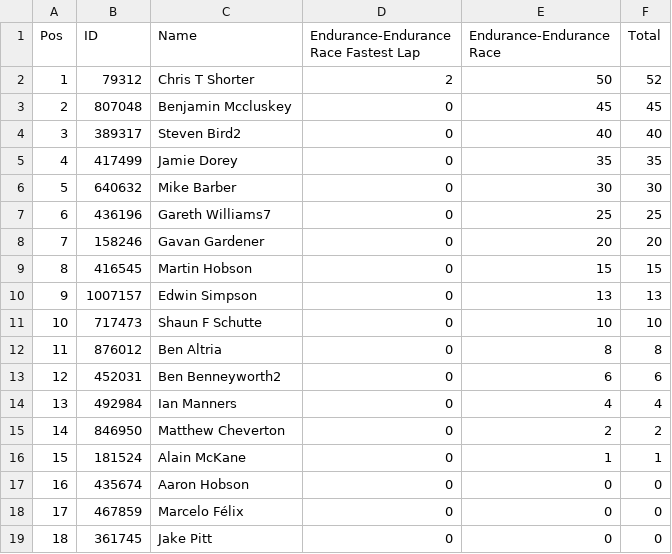
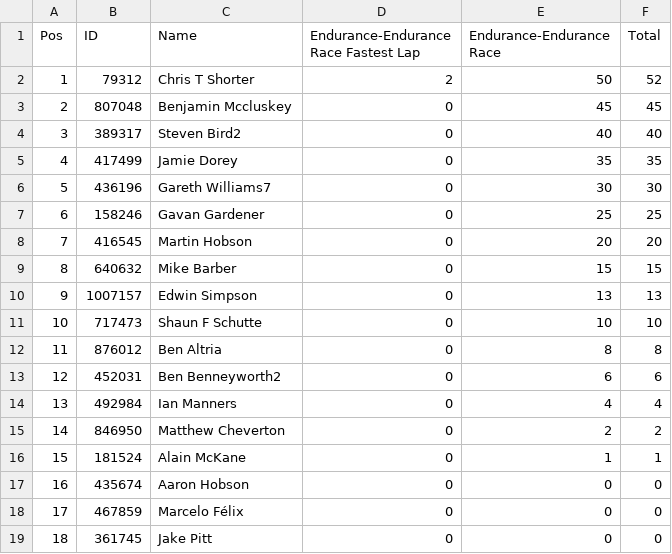
Before and after one commit to pangtuwi/iraceresults, a CSV file: results/Gold_3.csv, drawn as a sheet; removed rows and columns are numbered as before the commit, all else as after; the diff names each change by its address in the sheet, - before the commit and + after, or states it on an @@ line.

```diff
--- a/results/Gold_3.csv
+++ b/results/Gold_3.csv
-row 6: 5 | 640632 | Mike Barber | 0 | 30 | 30
@@ column A (Pos) renumbered between rows 6 and 8 @@
-E6 (Endurance-Endurance Race): 25
+E6 (Endurance-Endurance Race): 30
-F6 (Total): 25
+F6 (Total): 30
-E7 (Endurance-Endurance Race): 20
+E7 (Endurance-Endurance Race): 25
-F7 (Total): 20
+F7 (Total): 25
-E8 (Endurance-Endurance Race): 15
+E8 (Endurance-Endurance Race): 20
-F8 (Total): 15
+F8 (Total): 20
+row 9: 8 | 640632 | Mike Barber | 0 | 15 | 15
```
Also changed, not shown: results/Bronze_1.csv, results/Bronze_2.csv, 22 other files.
